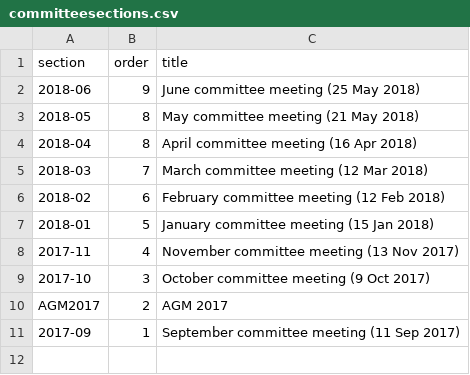
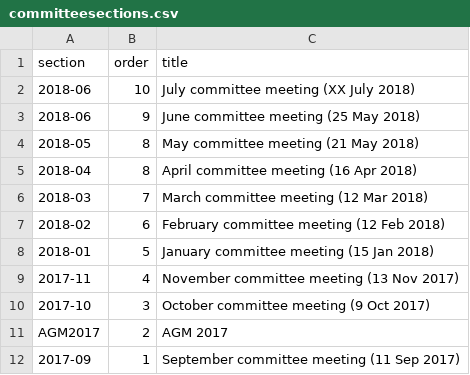
Before and after one commit to Pam-BYFC/BYFC.github.io, a CSV file: _data/committeesections.csv, drawn as a sheet; the diff names each change by its address in the sheet, - before the commit and + after, or states it on an @@ line.

```diff
--- a/_data/committeesections.csv
+++ b/_data/committeesections.csv
+row 2: 2018-06 | 10 | July committee meeting (XX July 2018)
```
Also changed, not shown: _data/committee.csv.
